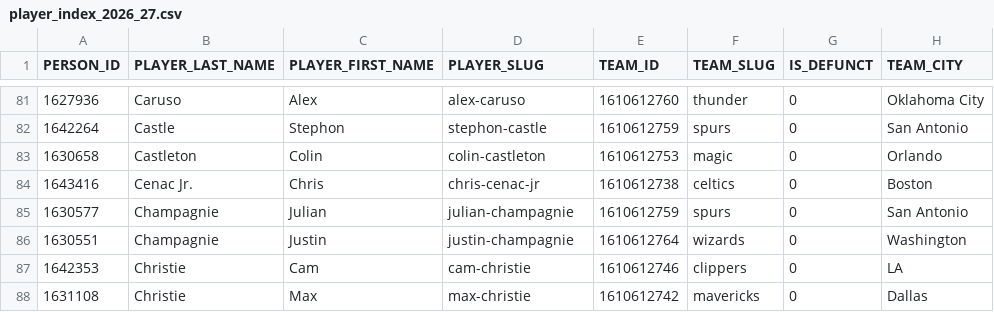
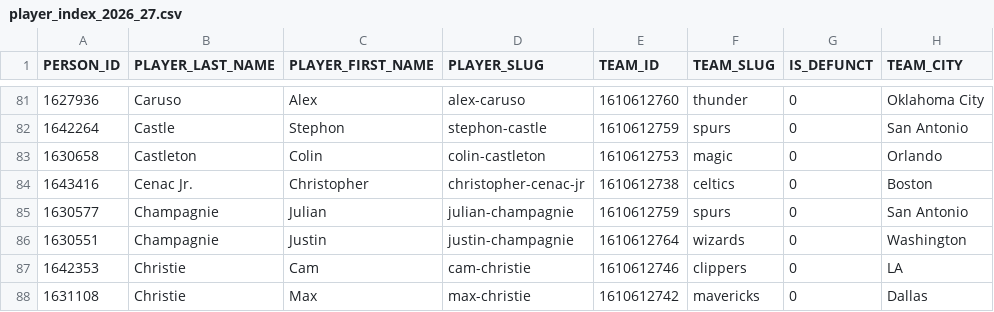
Before and after one commit to RoiGreen/dagger, a CSV file: nba_2025_26/player_index_2026_27.csv, drawn as a sheet; only a part is shown, gaps mark what is left out; the diff names each change by its address in the sheet, - before the commit and + after, or states it on an @@ line.

```diff
--- a/nba_2025_26/player_index_2026_27.csv
+++ b/nba_2025_26/player_index_2026_27.csv
-C84 (PLAYER_FIRST_NAME): Chris
+C84 (PLAYER_FIRST_NAME): Christopher
-D84 (PLAYER_SLUG): chris-cenac-jr
+D84 (PLAYER_SLUG): christopher-cenac-jr
```
Also changed, not shown: nba_2026_27/advanced_regular.csv, nba_2026_27/game_logs_advanced_regular.csv, 9 other files.
